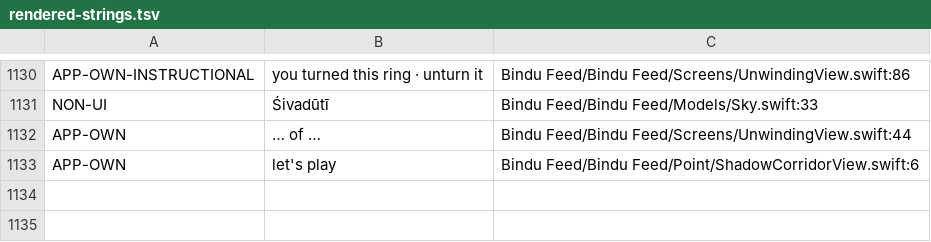
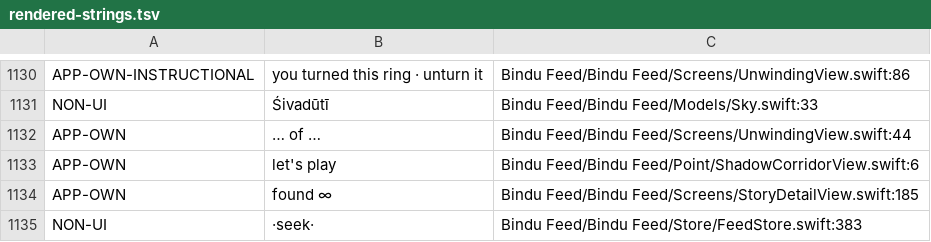
Before and after one commit to aistrangegame/bindu-feed, a TSV file: Tools/rendered-strings.tsv, drawn as a sheet; only a part is shown, gaps mark what is left out.

```diff
--- a/Tools/rendered-strings.tsv
+++ b/Tools/rendered-strings.tsv
@@ -1133 +1133,3 @@ APP-OWN	… of …	Bindu Feed/Bindu Feed/Screens/UnwindingView.swift:44
 APP-OWN	let's play	Bindu Feed/Bindu Feed/Point/ShadowCorridorView.swift:6
+APP-OWN	found ∞	Bindu Feed/Bindu Feed/Screens/StoryDetailView.swift:185
+NON-UI	·seek·	Bindu Feed/Bindu Feed/Store/FeedStore.swift:383
```
Also changed, not shown: 11 other files.
